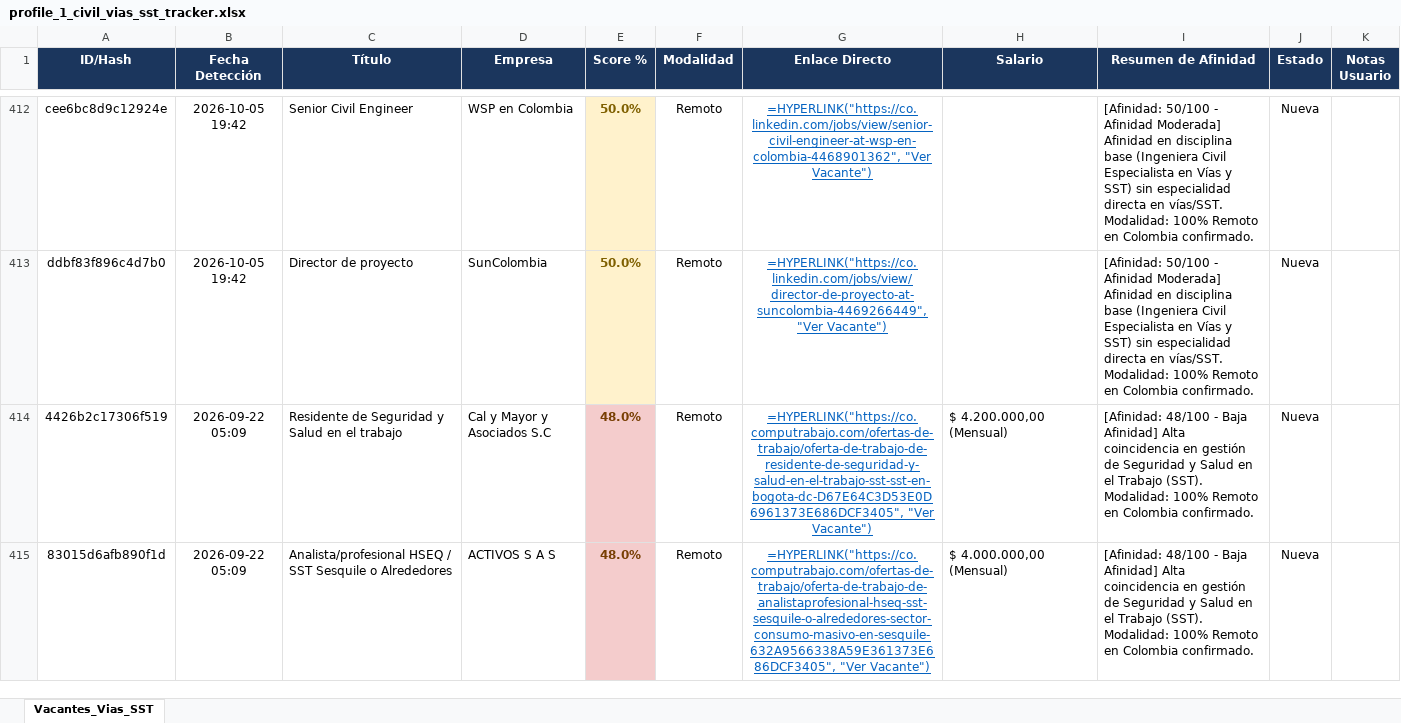
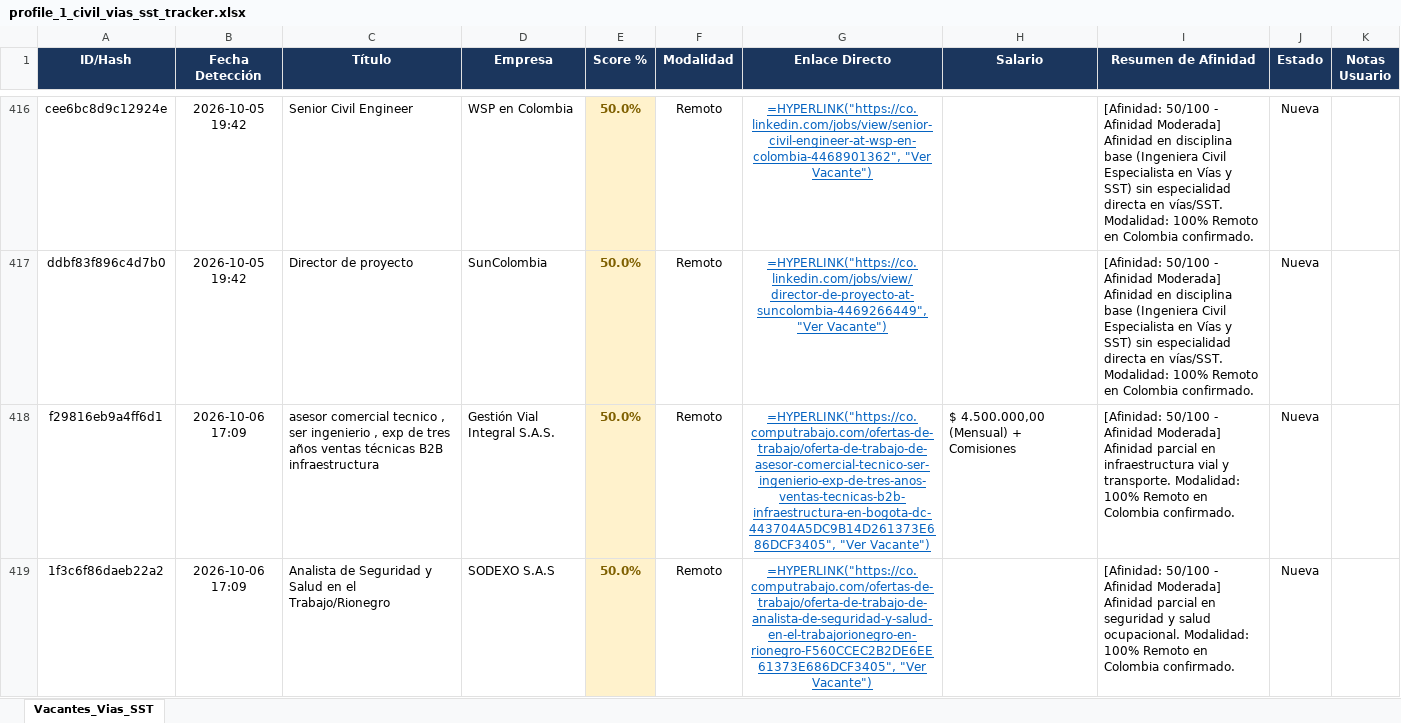
Before and after one commit to alejandromoli32-ui/tracker-jobs, an Excel workbook: output/profile_1_civil_vias_sst_tracker.xlsx, sheet Vacantes_Vias_SST, drawn as a sheet; only a part is shown, gaps mark what is left out; the shorter side is filled out with more unchanged rows; values as stored, in another font and other column widths than the file's, no borders; formulas without a stored value are shown as written; the diff covers the shown part only; the diff names each change by its address in the sheet, - before the commit and + after, or states it on an @@ line.

```diff
--- a/output/profile_1_civil_vias_sst_tracker.xlsx (sheet Vacantes_Vias_SST)
+++ b/output/profile_1_civil_vias_sst_tracker.xlsx (sheet Vacantes_Vias_SST)
+row 418: f29816eb9a4ff6d1 | 2026-10-06 17:09 | asesor comercial tecnico , ser ingenierio , exp de tres años ventas técnicas B2B infraestructura | Gestión Vial Integral S.A.S. | 50.0% | Remoto | =HYPERLINK("https://co.computrabajo.com/ofertas-de-trabajo/oferta-de-trabajo-de-asesor-comercial-tecnico-ser-ingenierio-exp-de-tres-anos-ventas-tecnicas-b2b-infraestructura-en-bogota-dc-443704A5DC9B14D261373E686DCF3405", "Ver Vacante") | $ 4.500.000,00 (Mensual) + Comisiones | [Afinidad: 50/100 - Afinidad Moderada] Afinidad parcial en infraestructura vial y transporte. Modalidad: 100% Remoto en Colombia confirmado. | Nueva
+row 419: 1f3c6f86daeb22a2 | 2026-10-06 17:09 | Analista de Seguridad y Salud en el Trabajo/Rionegro | SODEXO S.A.S | 50.0% | Remoto | =HYPERLINK("https://co.computrabajo.com/ofertas-de-trabajo/oferta-de-trabajo-de-analista-de-seguridad-y-salud-en-el-trabajorionegro-en-rionegro-F560CCEC2B2DE6EE61373E686DCF3405", "Ver Vacante") |  | [Afinidad: 50/100 - Afinidad Moderada] Afinidad parcial en seguridad y salud ocupacional. Modalidad: 100% Remoto en Colombia confirmado. | Nueva
```
Also changed, not shown: 9 added rows and 1 edited cell elsewhere in this sheet, output/profile_5_tecnico_sistemas_tracker.xlsx, output/profile_6_auxiliar_administrativo_tracker.xlsx, 11 other files.
